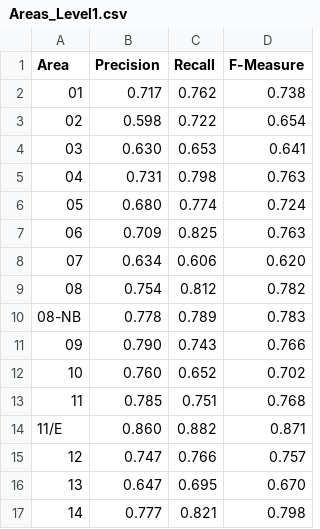
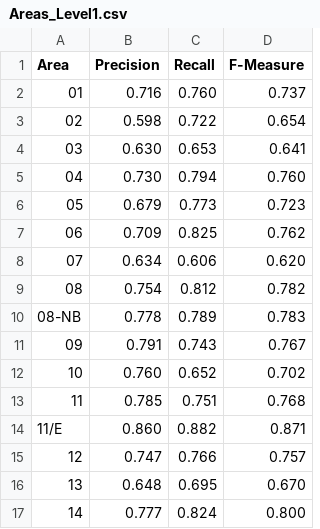
Before and after one commit to fpoggi/asnanalysis, a CSV file: data/output/Areas_Level1.csv, drawn as a sheet.

Commit message:
Final dataset

```diff
--- a/data/output/Areas_Level1.csv
+++ b/data/output/Areas_Level1.csv
@@ -1,8 +1,8 @@
 Area,Precision,Recall,F-Measure
-01,0.717,0.762,0.738
+01,0.716,0.760,0.737
 02,0.598,0.722,0.654
 03,0.630,0.653,0.641
-04,0.731,0.798,0.763
-05,0.680,0.774,0.724
-06,0.709,0.825,0.763
+04,0.730,0.794,0.760
+05,0.679,0.773,0.723
+06,0.709,0.825,0.762
 07,0.634,0.606,0.620
@@ -10,3 +10,3 @@ Area,Precision,Recall,F-Measure
 08-NB,0.778,0.789,0.783
-09,0.790,0.743,0.766
+09,0.791,0.743,0.767
 10,0.760,0.652,0.702
@@ -15,3 +15,3 @@ Area,Precision,Recall,F-Measure
 12,0.747,0.766,0.757
-13,0.647,0.695,0.670
-14,0.777,0.821,0.798
+13,0.648,0.695,0.670
+14,0.777,0.824,0.800
```
Also changed, not shown: data/output/Areas_Level2.csv, data/output/Experiment1.csv, 15 other files.
